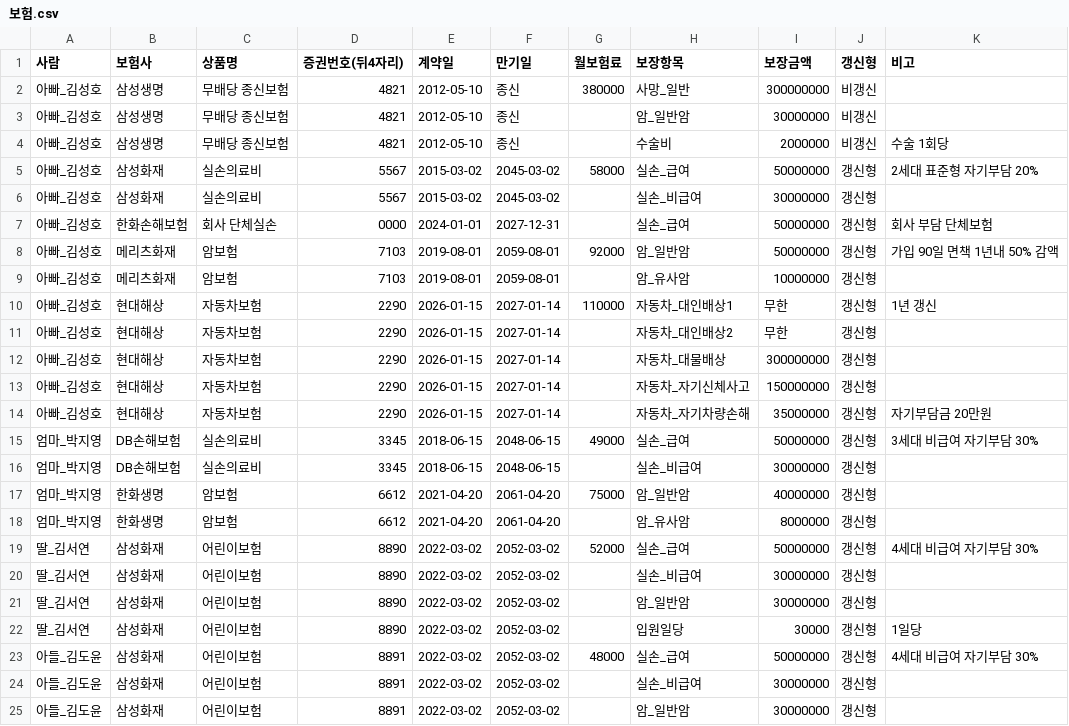
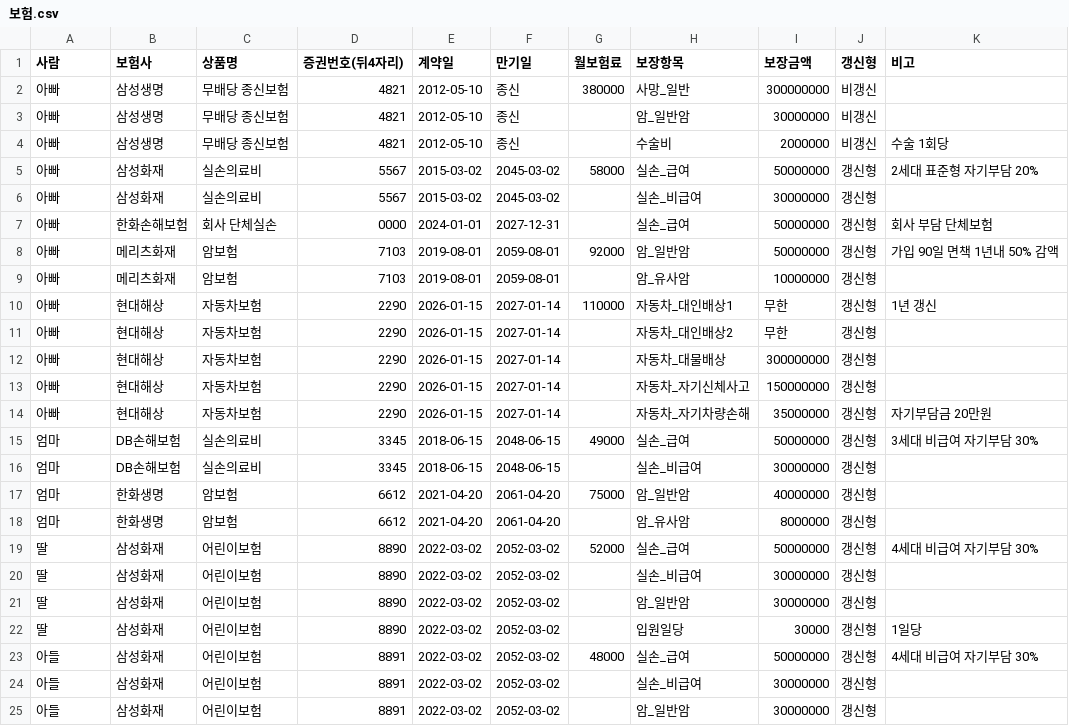
Before and after one commit to dg2002-kr/family-finance-check, a CSV file: data/sample/보험.csv, drawn as a sheet.

```diff
--- a/data/sample/보험.csv
+++ b/data/sample/보험.csv
@@ -1,25 +1,25 @@
 사람,보험사,상품명,증권번호(뒤4자리),계약일,만기일,월보험료,보장항목,보장금액,갱신형,비고
-아빠_김성호,삼성생명,무배당 종신보험,4821,2012-05-10,종신,380000,사망_일반,300000000,비갱신,
-아빠_김성호,삼성생명,무배당 종신보험,4821,2012-05-10,종신,,암_일반암,30000000,비갱신,
-아빠_김성호,삼성생명,무배당 종신보험,4821,2012-05-10,종신,,수술비,2000000,비갱신,수술 1회당
-아빠_김성호,삼성화재,실손의료비,5567,2015-03-02,2045-03-02,58000,실손_급여,50000000,갱신형,2세대 표준형 자기부담 20%
-아빠_김성호,삼성화재,실손의료비,5567,2015-03-02,2045-03-02,,실손_비급여,30000000,갱신형,
-아빠_김성호,한화손해보험,회사 단체실손,0000,2024-01-01,2027-12-31,,실손_급여,50000000,갱신형,회사 부담 단체보험
-아빠_김성호,메리츠화재,암보험,7103,2019-08-01,2059-08-01,92000,암_일반암,50000000,갱신형,가입 90일 면책 1년내 50% 감액
-아빠_김성호,메리츠화재,암보험,7103,2019-08-01,2059-08-01,,암_유사암,10000000,갱신형,
-아빠_김성호,현대해상,자동차보험,2290,2026-01-15,2027-01-14,110000,자동차_대인배상1,무한,갱신형,1년 갱신
-아빠_김성호,현대해상,자동차보험,2290,2026-01-15,2027-01-14,,자동차_대인배상2,무한,갱신형,
-아빠_김성호,현대해상,자동차보험,2290,2026-01-15,2027-01-14,,자동차_대물배상,300000000,갱신형,
-아빠_김성호,현대해상,자동차보험,2290,2026-01-15,2027-01-14,,자동차_자기신체사고,150000000,갱신형,
-아빠_김성호,현대해상,자동차보험,2290,2026-01-15,2027-01-14,,자동차_자기차량손해,35000000,갱신형,자기부담금 20만원
-엄마_박지영,DB손해보험,실손의료비,3345,2018-06-15,2048-06-15,49000,실손_급여,50000000,갱신형,3세대 비급여 자기부담 30%
-엄마_박지영,DB손해보험,실손의료비,3345,2018-06-15,2048-06-15,,실손_비급여,30000000,갱신형,
-엄마_박지영,한화생명,암보험,6612,2021-04-20,2061-04-20,75000,암_일반암,40000000,갱신형,
-엄마_박지영,한화생명,암보험,6612,2021-04-20,2061-04-20,,암_유사암,8000000,갱신형,
-딸_김서연,삼성화재,어린이보험,8890,2022-03-02,2052-03-02,52000,실손_급여,50000000,갱신형,4세대 비급여 자기부담 30%
-딸_김서연,삼성화재,어린이보험,8890,2022-03-02,2052-03-02,,실손_비급여,30000000,갱신형,
-딸_김서연,삼성화재,어린이보험,8890,2022-03-02,2052-03-02,,암_일반암,30000000,갱신형,
-딸_김서연,삼성화재,어린이보험,8890,2022-03-02,2052-03-02,,입원일당,30000,갱신형,1일당
-아들_김도윤,삼성화재,어린이보험,8891,2022-03-02,2052-03-02,48000,실손_급여,50000000,갱신형,4세대 비급여 자기부담 30%
-아들_김도윤,삼성화재,어린이보험,8891,2022-03-02,2052-03-02,,실손_비급여,30000000,갱신형,
-아들_김도윤,삼성화재,어린이보험,8891,2022-03-02,2052-03-02,,암_일반암,30000000,갱신형,
+아빠,삼성생명,무배당 종신보험,4821,2012-05-10,종신,380000,사망_일반,300000000,비갱신,
+아빠,삼성생명,무배당 종신보험,4821,2012-05-10,종신,,암_일반암,30000000,비갱신,
+아빠,삼성생명,무배당 종신보험,4821,2012-05-10,종신,,수술비,2000000,비갱신,수술 1회당
+아빠,삼성화재,실손의료비,5567,2015-03-02,2045-03-02,58000,실손_급여,50000000,갱신형,2세대 표준형 자기부담 20%
+아빠,삼성화재,실손의료비,5567,2015-03-02,2045-03-02,,실손_비급여,30000000,갱신형,
+아빠,한화손해보험,회사 단체실손,0000,2024-01-01,2027-12-31,,실손_급여,50000000,갱신형,회사 부담 단체보험
+아빠,메리츠화재,암보험,7103,2019-08-01,2059-08-01,92000,암_일반암,50000000,갱신형,가입 90일 면책 1년내 50% 감액
+아빠,메리츠화재,암보험,7103,2019-08-01,2059-08-01,,암_유사암,10000000,갱신형,
+아빠,현대해상,자동차보험,2290,2026-01-15,2027-01-14,110000,자동차_대인배상1,무한,갱신형,1년 갱신
+아빠,현대해상,자동차보험,2290,2026-01-15,2027-01-14,,자동차_대인배상2,무한,갱신형,
+아빠,현대해상,자동차보험,2290,2026-01-15,2027-01-14,,자동차_대물배상,300000000,갱신형,
+아빠,현대해상,자동차보험,2290,2026-01-15,2027-01-14,,자동차_자기신체사고,150000000,갱신형,
+아빠,현대해상,자동차보험,2290,2026-01-15,2027-01-14,,자동차_자기차량손해,35000000,갱신형,자기부담금 20만원
+엄마,DB손해보험,실손의료비,3345,2018-06-15,2048-06-15,49000,실손_급여,50000000,갱신형,3세대 비급여 자기부담 30%
+엄마,DB손해보험,실손의료비,3345,2018-06-15,2048-06-15,,실손_비급여,30000000,갱신형,
+엄마,한화생명,암보험,6612,2021-04-20,2061-04-20,75000,암_일반암,40000000,갱신형,
+엄마,한화생명,암보험,6612,2021-04-20,2061-04-20,,암_유사암,8000000,갱신형,
+딸,삼성화재,어린이보험,8890,2022-03-02,2052-03-02,52000,실손_급여,50000000,갱신형,4세대 비급여 자기부담 30%
+딸,삼성화재,어린이보험,8890,2022-03-02,2052-03-02,,실손_비급여,30000000,갱신형,
+딸,삼성화재,어린이보험,8890,2022-03-02,2052-03-02,,암_일반암,30000000,갱신형,
+딸,삼성화재,어린이보험,8890,2022-03-02,2052-03-02,,입원일당,30000,갱신형,1일당
+아들,삼성화재,어린이보험,8891,2022-03-02,2052-03-02,48000,실손_급여,50000000,갱신형,4세대 비급여 자기부담 30%
+아들,삼성화재,어린이보험,8891,2022-03-02,2052-03-02,,실손_비급여,30000000,갱신형,
+아들,삼성화재,어린이보험,8891,2022-03-02,2052-03-02,,암_일반암,30000000,갱신형,
```
Also changed, not shown: data/sample/보유종목.csv, data/sample/수혜자규칙.csv, 17 other files.
